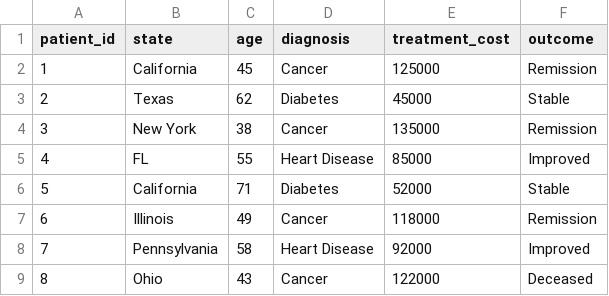
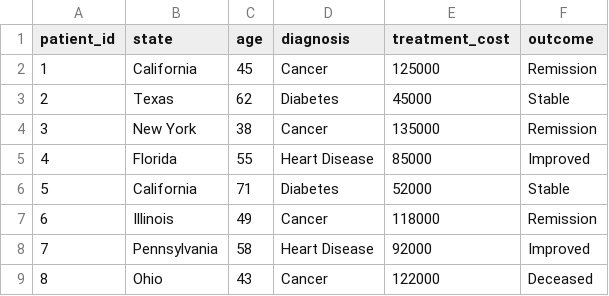
Before and after one commit to biciai/biai, a CSV file: example_data/test-data-geographic.csv, drawn as a sheet; only a part is shown.

Commit message:
fix: address PR review feedback
1. Tighten geographic column detection to avoid false positives
   - Use regex patterns with exact matches and word boundaries
   - Prevents misclassifying 'prostate_status' or 'estate_value' as geographic

2. Add fallback to categorical table view when no US states found
   - Geographic columns without valid US state data now show table view
   - Makes non-US geographic data still usable

3. Add comprehensive unit tests for state normalization helpers
   - 22 tests covering getStateCode, getStateName, isValidState, normalizeStateName
   - Tests edge cases, case sensitivity, whitespace, invalid inputs
   - All tests passing

```diff
--- a/example_data/test-data-geographic.csv
+++ b/example_data/test-data-geographic.csv
@@ -4,3 +4,3 @@ patient_id,state,age,diagnosis,treatment_cost,outcome
 3,New York,38,Cancer,135000,Remission
-4,FL,55,Heart Disease,85000,Improved
+4,Florida,55,Heart Disease,85000,Improved
 5,California,71,Diabetes,52000,Stable
```
Also changed, not shown: 3 other files.
